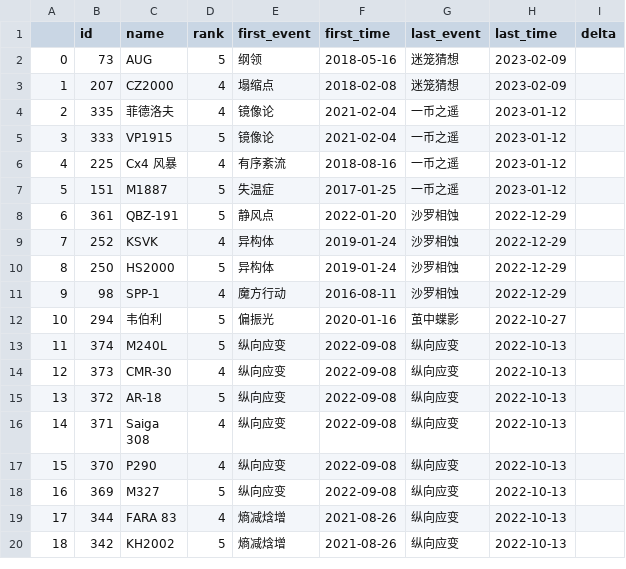
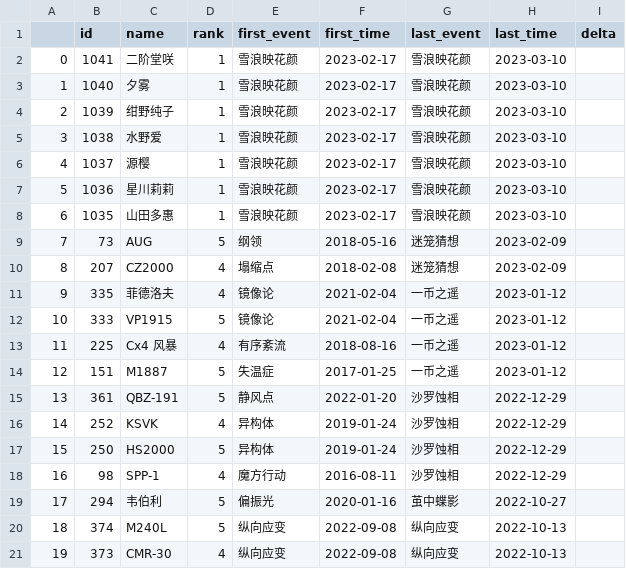
Before and after one commit to gf-data-tools/GF_Data_Tools, a CSV file: rescue_event_history/rescue.csv, drawn as a sheet; only a part is shown; the shorter side is filled out with more unchanged rows; addresses are those after the commit; the diff names each change by its address in the sheet, - before the commit and + after, or states it on an @@ line.

```diff
--- a/rescue_event_history/rescue.csv
+++ b/rescue_event_history/rescue.csv
+row 2: 0 | 1041 | 二阶堂咲 | 1 | 雪浪映花颜 | 2023-02-17 | 雪浪映花颜 | 2023-03-10
+row 3: 1 | 1040 | 夕雾 | 1 | 雪浪映花颜 | 2023-02-17 | 雪浪映花颜 | 2023-03-10
+row 4: 2 | 1039 | 绀野纯子 | 1 | 雪浪映花颜 | 2023-02-17 | 雪浪映花颜 | 2023-03-10
+row 5: 3 | 1038 | 水野爱 | 1 | 雪浪映花颜 | 2023-02-17 | 雪浪映花颜 | 2023-03-10
+row 6: 4 | 1037 | 源樱 | 1 | 雪浪映花颜 | 2023-02-17 | 雪浪映花颜 | 2023-03-10
+row 7: 5 | 1036 | 星川莉莉 | 1 | 雪浪映花颜 | 2023-02-17 | 雪浪映花颜 | 2023-03-10
+row 8: 6 | 1035 | 山田多惠 | 1 | 雪浪映花颜 | 2023-02-17 | 雪浪映花颜 | 2023-03-10
@@ column A renumbered from row 9 down @@
-G15:G18 (last_event): 沙罗相蚀
+G15:G18 (last_event): 沙罗蚀相
```
Also changed, not shown: 4 other files.
